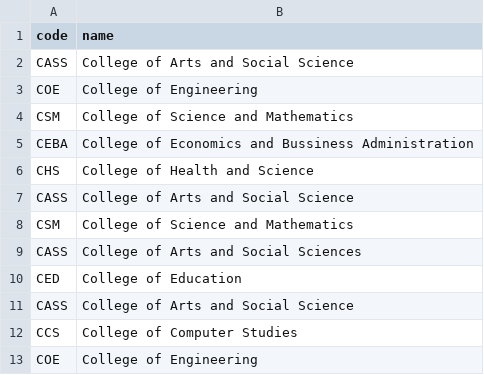
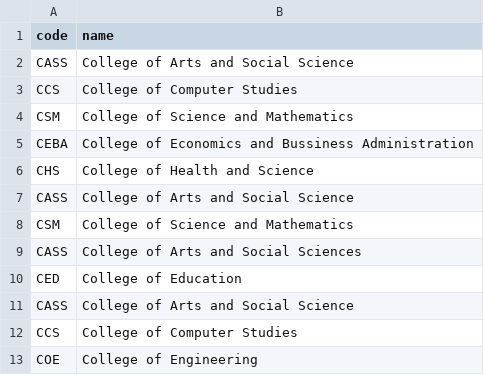
Before and after one commit to WhaleRed/Student-Information-System, a CSV file: CollegeData.csv, drawn as a sheet; removed rows and columns are numbered as before the commit, all else as after; the diff names each change by its address in the sheet, - before the commit and + after, or states it on an @@ line.

```diff
--- a/CollegeData.csv
+++ b/CollegeData.csv
-row 3: COE | College of Engineering
+row 3: CCS | College of Computer Studies
```
Also changed, not shown: ProgramData.csv, StudentData.csv.
